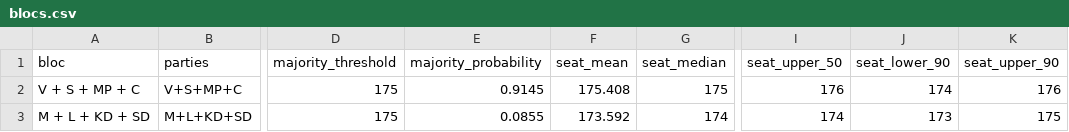
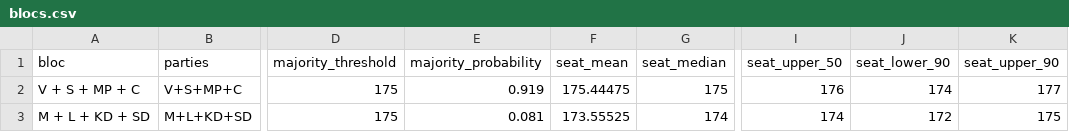
Before and after one commit to rasmusab/swedish-election-night-prediction-2026, a CSV file: results/latest/blocs.csv, drawn as a sheet; only a part is shown, gaps mark what is left out; the diff names each change by its address in the sheet, - before the commit and + after, or states it on an @@ line.

```diff
--- a/results/latest/blocs.csv
+++ b/results/latest/blocs.csv
-E2 (majority_probability): 0.9145
+E2 (majority_probability): 0.919
-F2 (seat_mean): 175.408
+F2 (seat_mean): 175.44475
-K2 (seat_upper_90): 176
+K2 (seat_upper_90): 177
-E3 (majority_probability): 0.0855
+E3 (majority_probability): 0.081
-F3 (seat_mean): 173.592
+F3 (seat_mean): 173.55525
-J3 (seat_lower_90): 173
+J3 (seat_lower_90): 172
```
Also changed, not shown: results/latest/parties.csv, results/latest/seat-draws.csv, 2 other files.
